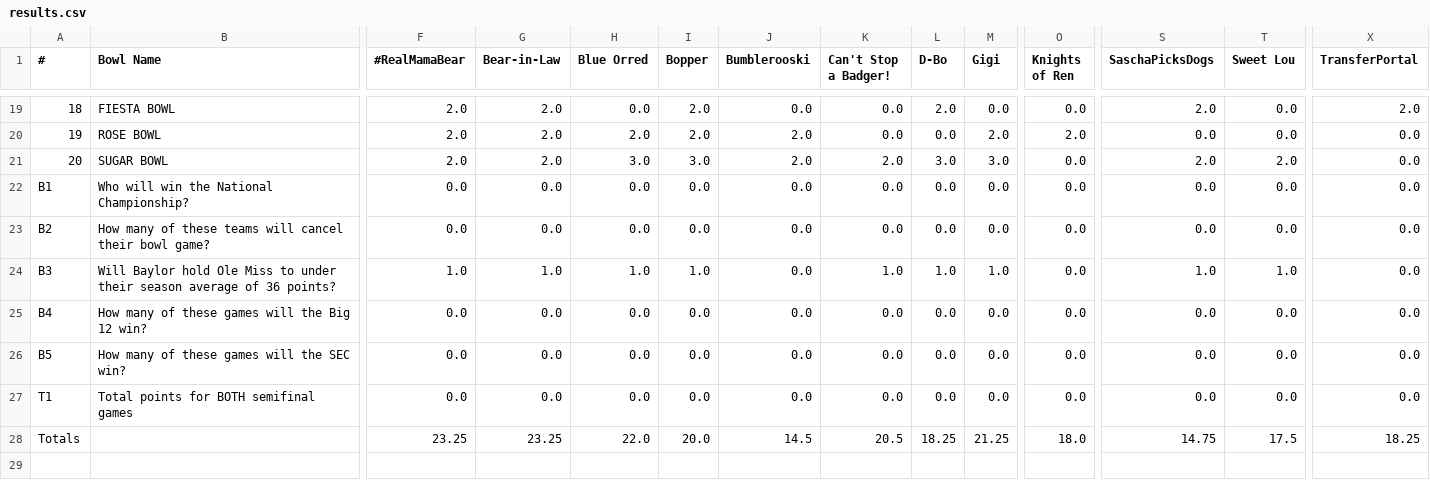
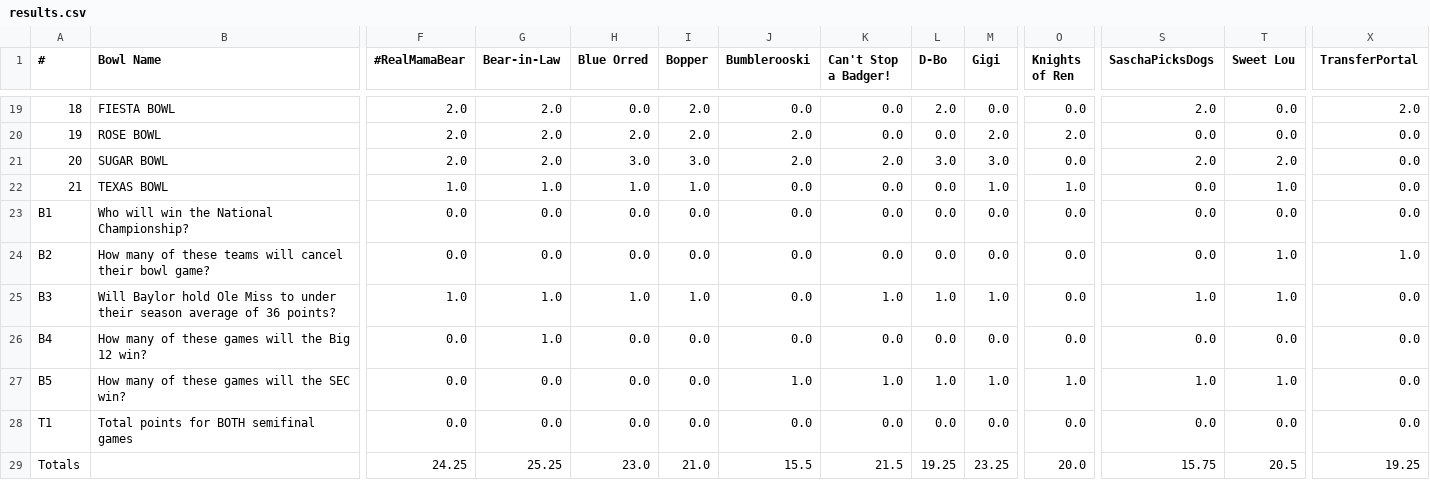
Before and after one commit to jorodo/jorodo.github.io, a CSV file: bowl_pool/2021-2022/results.csv, drawn as a sheet; only a part is shown, gaps mark what is left out; removed rows and columns are numbered as before the commit, all else as after; rows hold the shown columns only; the diff names each change by its address in the sheet, - before the commit and + after, or states it on an @@ line.

Commit message:
2021-2022 Bowl Pool - KSU vs. LSU and B3,B4 added

```diff
--- a/bowl_pool/2021-2022/results.csv
+++ b/bowl_pool/2021-2022/results.csv
+row 22: 21 | TEXAS BOWL | 1.0 | 1.0 | 1.0 | 1.0 | 0.0 | 0.0 | 0.0 | 1.0 | 1.0 | 0.0 | 1.0 | 0.0
-T24 (Sweet Lou): 0.0
+T24 (Sweet Lou): 1.0
-X24 (TransferPortal): 0.0
+X24 (TransferPortal): 1.0
-G26 (Bear-in-Law): 0.0
+G26 (Bear-in-Law): 1.0
-J27 (Bumblerooski): 0.0
+J27 (Bumblerooski): 1.0
-K27 (Can't Stop a Badger!): 0.0
+K27 (Can't Stop a Badger!): 1.0
-L27 (D-Bo): 0.0
+L27 (D-Bo): 1.0
-M27 (Gigi): 0.0
+M27 (Gigi): 1.0
-O27 (Knights of Ren): 0.0
+O27 (Knights of Ren): 1.0
-S27 (SaschaPicksDogs): 0.0
+S27 (SaschaPicksDogs): 1.0
-T27 (Sweet Lou): 0.0
+T27 (Sweet Lou): 1.0
-row 28: Totals |  | 23.25 | 23.25 | 22.0 | 20.0 | 14.5 | 20.5 | 18.25 | 21.25 | 18.0 | 14.75 | 17.5 | 18.25
+row 29: Totals |  | 24.25 | 25.25 | 23.0 | 21.0 | 15.5 | 21.5 | 19.25 | 23.25 | 20.0 | 15.75 | 20.5 | 19.25
```
Also changed, not shown: bowl_pool/2021-2022/rankings.csv, 9 other files.
